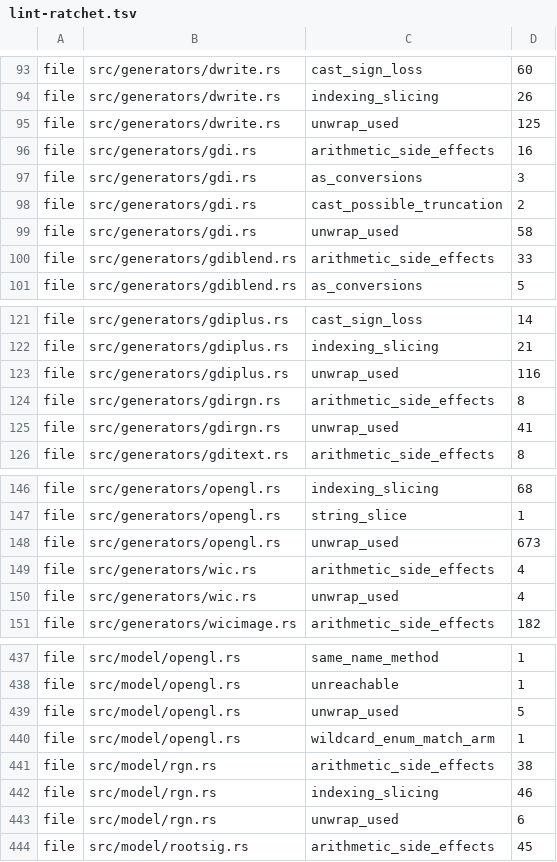
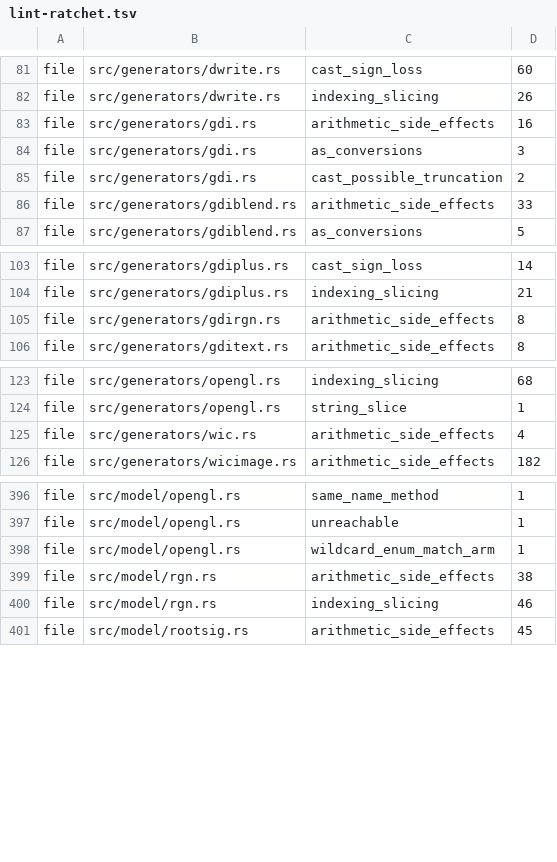
Before and after one commit to komodaru/kikizake, a TSV file: tools/lint-ratchet.tsv, drawn as a sheet; only a part is shown, gaps mark what is left out; the diff covers the shown part only; the diff names each change by its address in the sheet, - before the commit and + after, or states it on an @@ line.

```diff
--- a/tools/lint-ratchet.tsv
+++ b/tools/lint-ratchet.tsv
-row 95: file | src/generators/dwrite.rs | unwrap_used | 125
-row 99: file | src/generators/gdi.rs | unwrap_used | 58
-row 123: file | src/generators/gdiplus.rs | unwrap_used | 116
-row 125: file | src/generators/gdirgn.rs | unwrap_used | 41
-row 148: file | src/generators/opengl.rs | unwrap_used | 673
-row 150: file | src/generators/wic.rs | unwrap_used | 4
-row 439: file | src/model/opengl.rs | unwrap_used | 5
-row 443: file | src/model/rgn.rs | unwrap_used | 6
```
Also changed, not shown: 40 removed rows elsewhere in this file, 10 other files.
